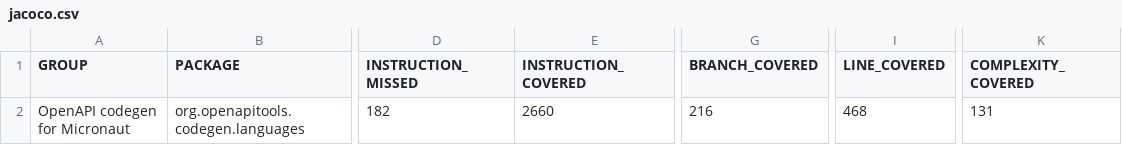
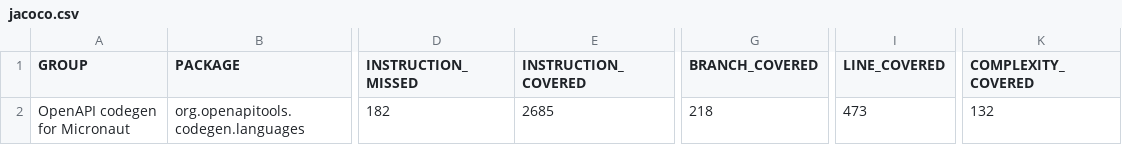
Before and after one commit to kokuwaio/maven-sites, a CSV file: micronaut-openapi-codegen/4.0.0-SNAPSHOT/jacoco/jacoco.csv, drawn as a sheet; only a part is shown, gaps mark what is left out; the diff names each change by its address in the sheet, - before the commit and + after, or states it on an @@ line.

Commit message:
Site: micronaut-openapi-codegen/4.0.0-SNAPSHOT

```diff
--- a/micronaut-openapi-codegen/4.0.0-SNAPSHOT/jacoco/jacoco.csv
+++ b/micronaut-openapi-codegen/4.0.0-SNAPSHOT/jacoco/jacoco.csv
-E2 (INSTRUCTION_COVERED): 2660
+E2 (INSTRUCTION_COVERED): 2685
-G2 (BRANCH_COVERED): 216
+G2 (BRANCH_COVERED): 218
-I2 (LINE_COVERED): 468
+I2 (LINE_COVERED): 473
-K2 (COMPLEXITY_COVERED): 131
+K2 (COMPLEXITY_COVERED): 132
```
Also changed, not shown: 11 other files.
